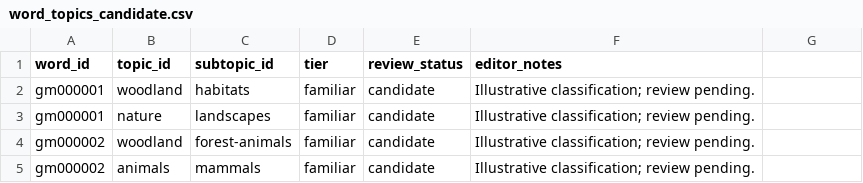
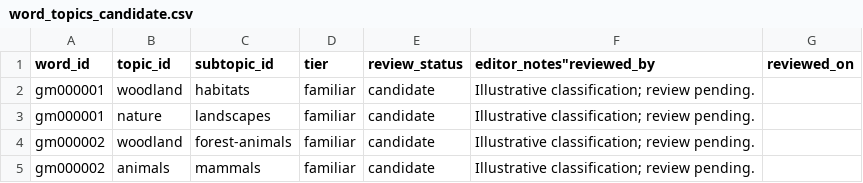
Before and after one commit to PlayerEden/GridMates-Word-Search, a CSV file: data/lexicon/word_topics_candidate.csv, drawn as a sheet; only a part is shown; the diff names each change by its address in the sheet, - before the commit and + after, or states it on an @@ line.

Commit message:
data(ws10): require named editor/date fields before granting approved word or topic state

```diff
--- a/data/lexicon/word_topics_candidate.csv
+++ b/data/lexicon/word_topics_candidate.csv
-F1: editor_notes
+F1: editor_notes"reviewed_by
-G1: (empty)
+G1: reviewed_on
```
